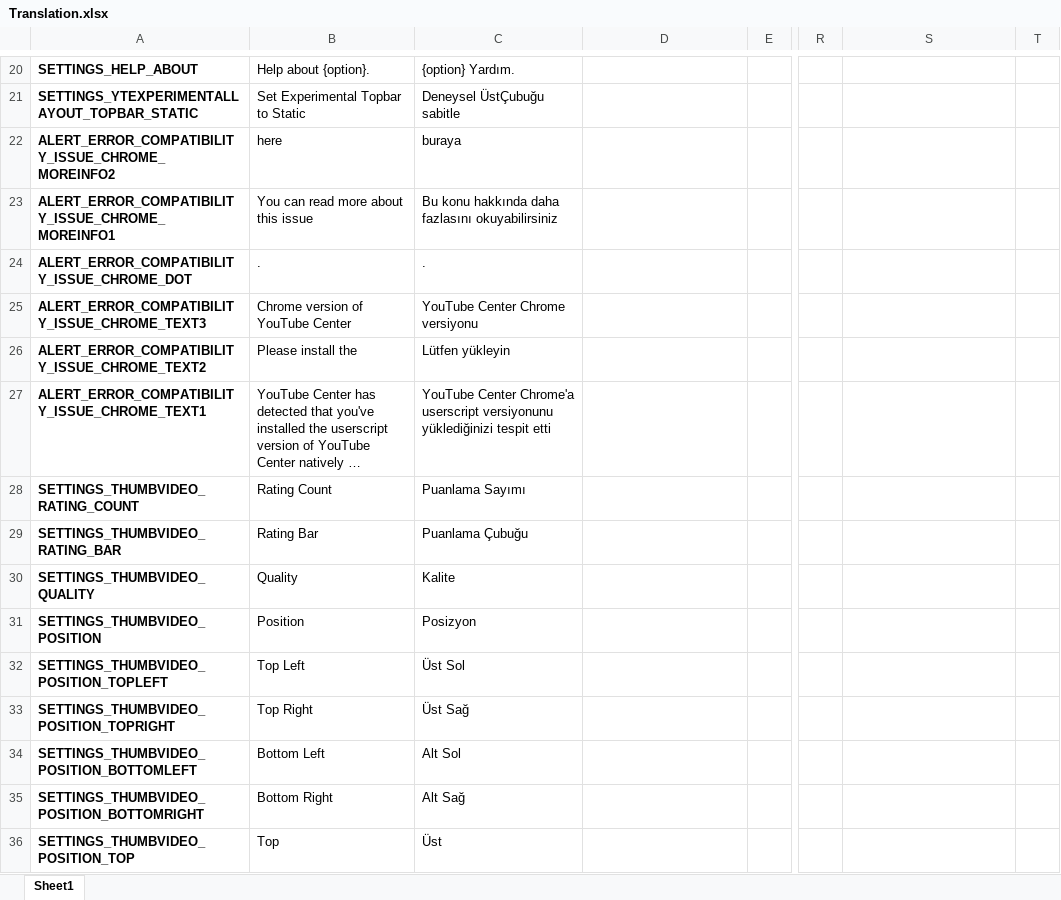
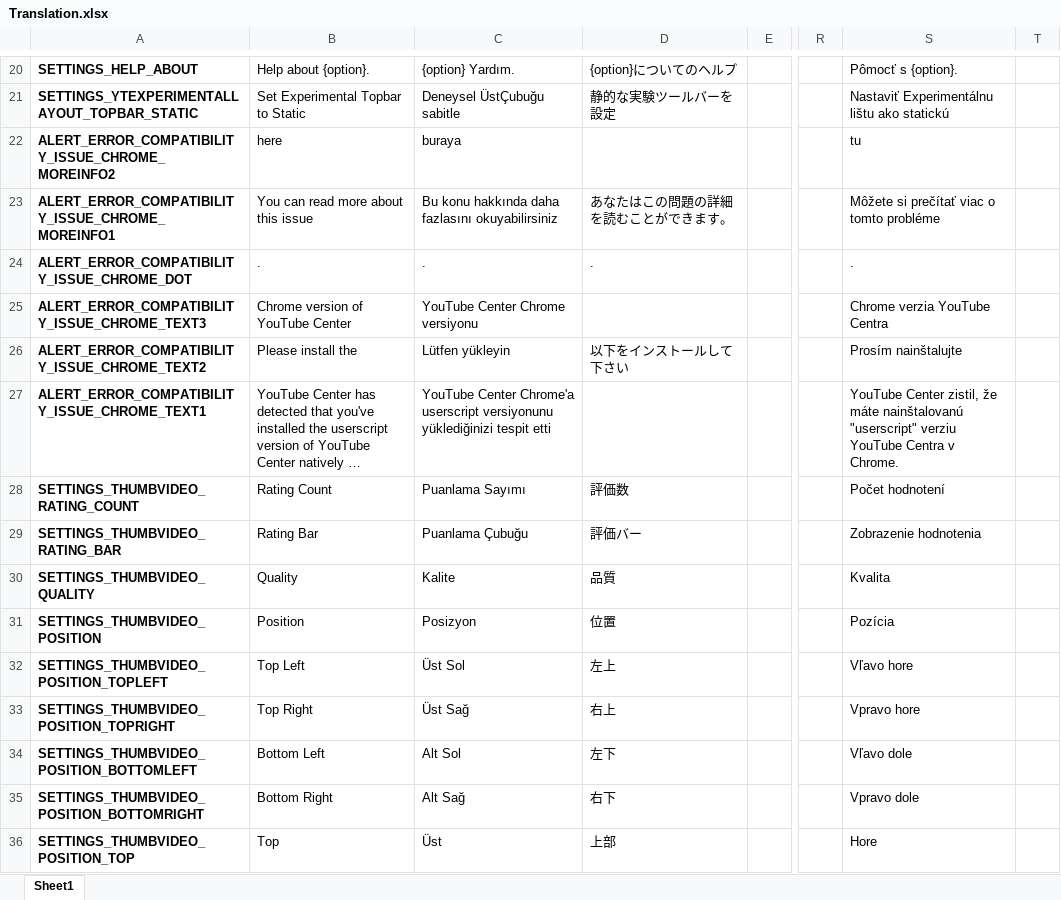
Before and after one commit to YePpHa/YouTubeCenter, an Excel workbook: Translation.xlsx, sheet Sheet1, drawn as a sheet; only a part is shown, gaps mark what is left out; long unchanged cells end in …; values as stored, in another font and other column widths than the file's, no borders; conditional formats not drawn; the diff covers the shown part only; the diff names each change by its address in the sheet, - before the commit and + after, or states it on an @@ line.

```diff
--- a/Translation.xlsx (sheet Sheet1)
+++ b/Translation.xlsx (sheet Sheet1)
-D20: (empty)
+D20: {option}についてのヘルプ
-S20: (empty)
+S20: Pômocť s {option}.
-D21: (empty)
+D21: 静的な実験ツールバーを設定
-S21: (empty)
+S21: Nastaviť Experimentálnu lištu ako statickú
-S22: (empty)
+S22: tu
-D23: (empty)
+D23: あなたはこの問題の詳細を読むことができます。
-S23: (empty)
+S23: Môžete si prečítať viac o tomto probléme
-D24: (empty)
+D24: .
-S24: (empty)
+S24: .
-S25: (empty)
+S25: Chrome verzia YouTube Centra
-D26: (empty)
+D26: 以下をインストールして下さい
-S26: (empty)
+S26: Prosím nainštalujte
-S27: (empty)
+S27: YouTube Center zistil, že máte nainštalovanú "userscript" verziu YouTube Centra v Chrome.
-D28: (empty)
+D28: 評価数
-S28: (empty)
+S28: Počet hodnotení
-D29: (empty)
+D29: 評価バー
-S29: (empty)
+S29: Zobrazenie hodnotenia
-D30: (empty)
+D30: 品質
-S30: (empty)
+S30: Kvalita
-D31: (empty)
+D31: 位置
-S31: (empty)
+S31: Pozícia
-D32: (empty)
+D32: 左上
-S32: (empty)
+S32: Vľavo hore
-D33: (empty)
+D33: 右上
-S33: (empty)
+S33: Vpravo hore
-D34: (empty)
+D34: 左下
-S34: (empty)
+S34: Vľavo dole
-D35: (empty)
+D35: 右下
-S35: (empty)
+S35: Vpravo dole
-D36: (empty)
+D36: 上部
-S36: (empty)
+S36: Hore
```
Also changed, not shown: 118 edited cells elsewhere in this sheet, 1 other file.
